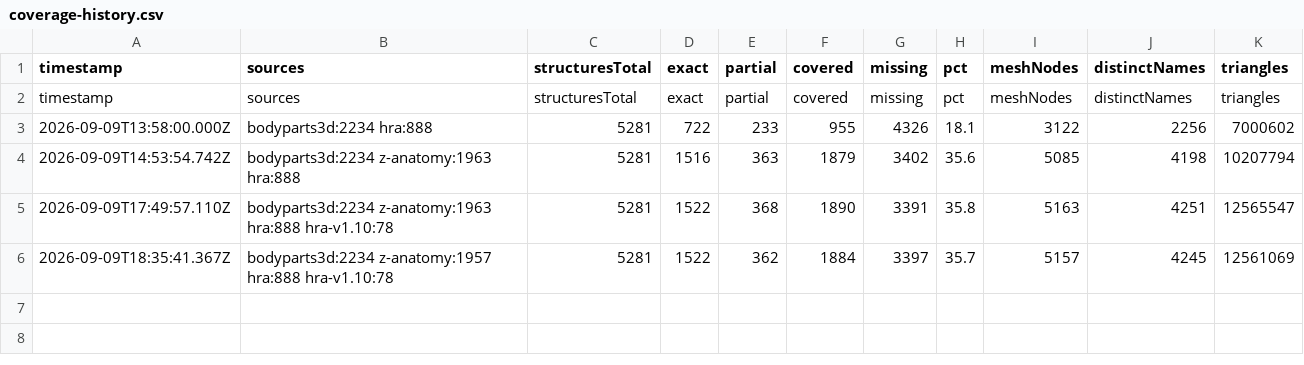
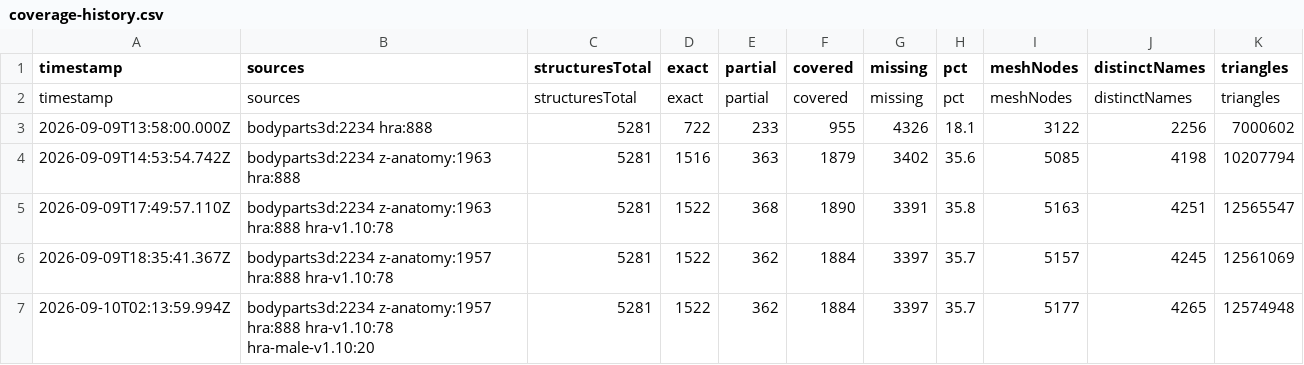
Before and after one commit to SreekarGpalli/soma-atlas, a CSV file: data/coverage-history.csv, drawn as a sheet; the diff names each change by its address in the sheet, - before the commit and + after, or states it on an @@ line.

```diff
--- a/data/coverage-history.csv
+++ b/data/coverage-history.csv
+row 7: 2026-09-10T02:13:59.994Z | bodyparts3d:2234 z-anatomy:1957 hra:888 hra-v1.10:78 hra-male-v1.10:20 | 5281 | 1522 | 362 | 1884 | 3397 | 35.7 | 5177 | 4265 | 12574948
```
Also changed, not shown: data/coverage-matrix.csv, 41 other files.
